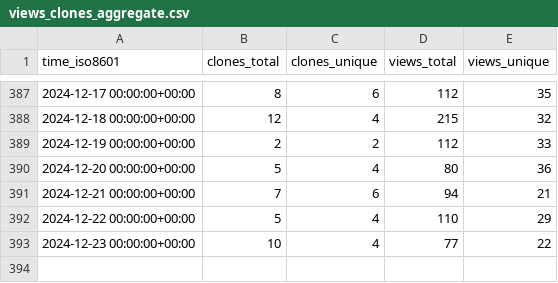
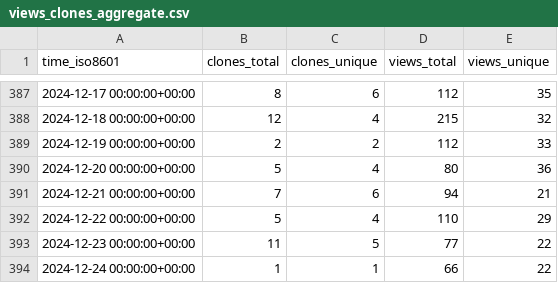
Before and after one commit to floneum/floneum, a CSV file: floneum/floneum/ghrs-data/views_clones_aggregate.csv, drawn as a sheet; only a part is shown, gaps mark what is left out.

```diff
--- a/floneum/floneum/ghrs-data/views_clones_aggregate.csv
+++ b/floneum/floneum/ghrs-data/views_clones_aggregate.csv
@@ -392,2 +392,3 @@ time_iso8601,clones_total,clones_unique,views_total,views_unique
 2024-12-22 00:00:00+00:00,5,4,110,29
-2024-12-23 00:00:00+00:00,10,4,77,22
+2024-12-23 00:00:00+00:00,11,5,77,22
+2024-12-24 00:00:00+00:00,1,1,66,22
```
Also changed, not shown: 1 other file.
